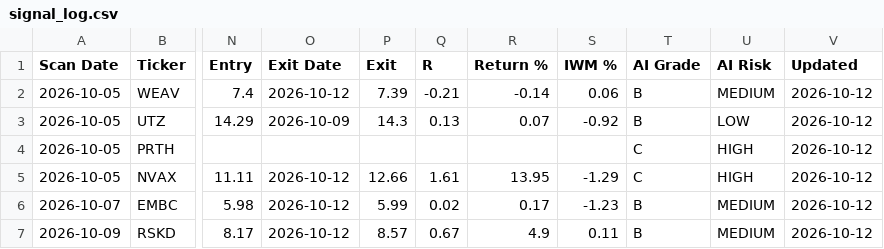
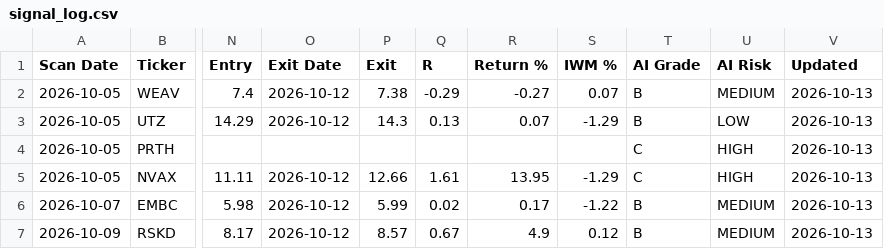
Before and after one commit to wolfmanex/trading-dashboard, a CSV file: signal_log.csv, drawn as a sheet; only a part is shown, gaps mark what is left out; the diff names each change by its address in the sheet, - before the commit and + after, or states it on an @@ line.

```diff
--- a/signal_log.csv
+++ b/signal_log.csv
-P2 (Exit): 7.39
+P2 (Exit): 7.38
-Q2 (R): -0.21
+Q2 (R): -0.29
-R2 (Return %): -0.14
+R2 (Return %): -0.27
-S2 (IWM %): 0.06
+S2 (IWM %): 0.07
-V2:V7 (Updated): 2026-10-12
+V2:V7 (Updated): 2026-10-13
-O3 (Exit Date): 2026-10-09
+O3 (Exit Date): 2026-10-12
-S3 (IWM %): -0.92
+S3 (IWM %): -1.29
-S6 (IWM %): -1.23
+S6 (IWM %): -1.22
-S7 (IWM %): 0.11
+S7 (IWM %): 0.12
```
